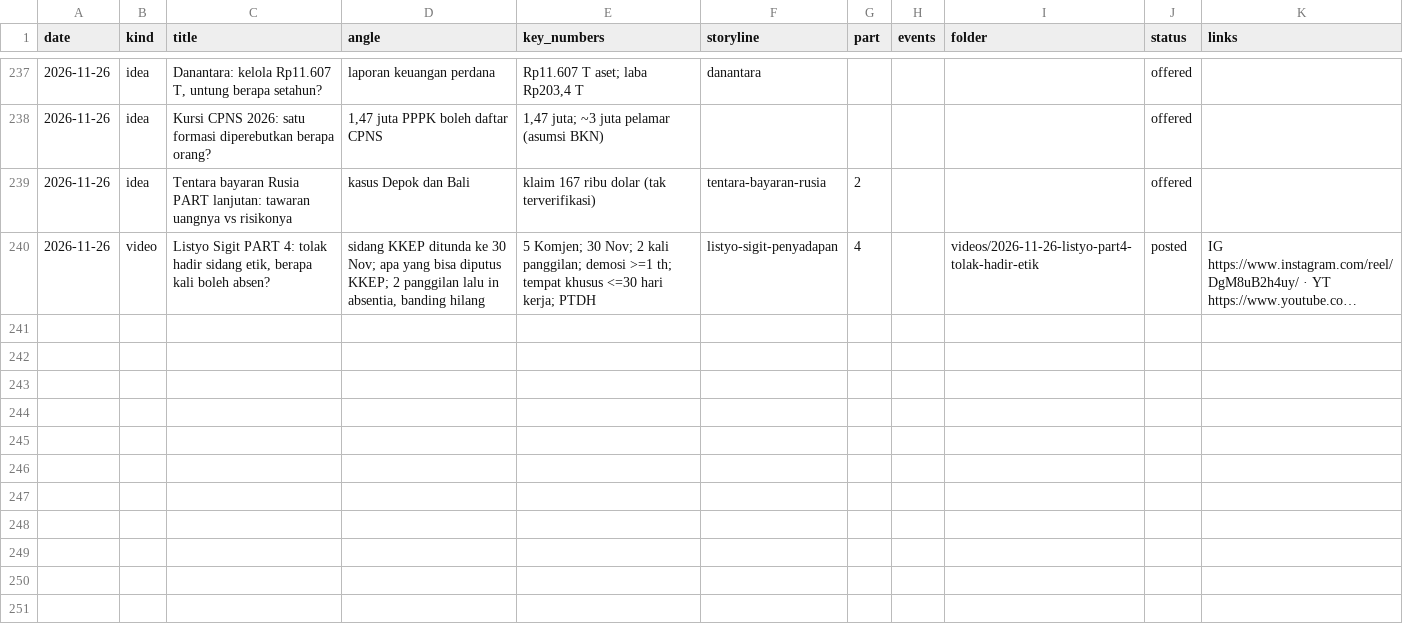
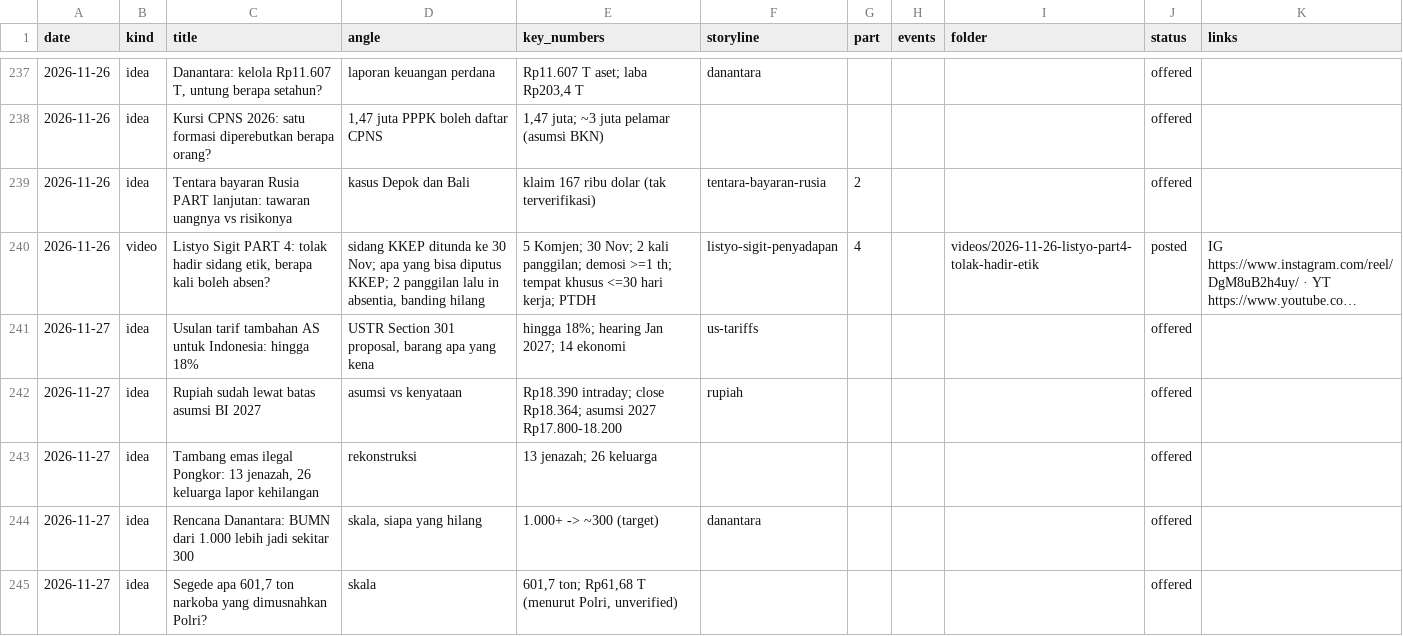
Before and after one commit to psatyadarma/explainer-studio, a CSV file: accounts/rangkumindong/knowledge/covered.csv, drawn as a sheet; only a part is shown, gaps mark what is left out; long unchanged cells end in …; the diff names each change by its address in the sheet, - before the commit and + after, or states it on an @@ line.

```diff
--- a/accounts/rangkumindong/knowledge/covered.csv
+++ b/accounts/rangkumindong/knowledge/covered.csv
+row 241: 2026-11-27 | idea | Usulan tarif tambahan AS untuk Indonesia: hingga 18% | USTR Section 301 proposal, barang apa yang kena | hingga 18%; hearing Jan 2027; 14 ekonomi | us-tariffs |  |  |  | offered
+row 242: 2026-11-27 | idea | Rupiah sudah lewat batas asumsi BI 2027 | asumsi vs kenyataan | Rp18.390 intraday; close Rp18.364; asumsi 2027 Rp17.800-18.200 | rupiah |  |  |  | offered
+row 243: 2026-11-27 | idea | Tambang emas ilegal Pongkor: 13 jenazah, 26 keluarga lapor kehilangan | rekonstruksi | 13 jenazah; 26 keluarga |  |  |  |  | offered
+row 244: 2026-11-27 | idea | Rencana Danantara: BUMN dari 1.000 lebih jadi sekitar 300 | skala, siapa yang hilang | 1.000+ -> ~300 (target) | danantara |  |  |  | offered
+row 245: 2026-11-27 | idea | Segede apa 601,7 ton narkoba yang dimusnahkan Polri? | skala | 601,7 ton; Rp61,68 T (menurut Polri, unverified) |  |  |  |  | offered
```
Also changed, not shown: 53 other files.
